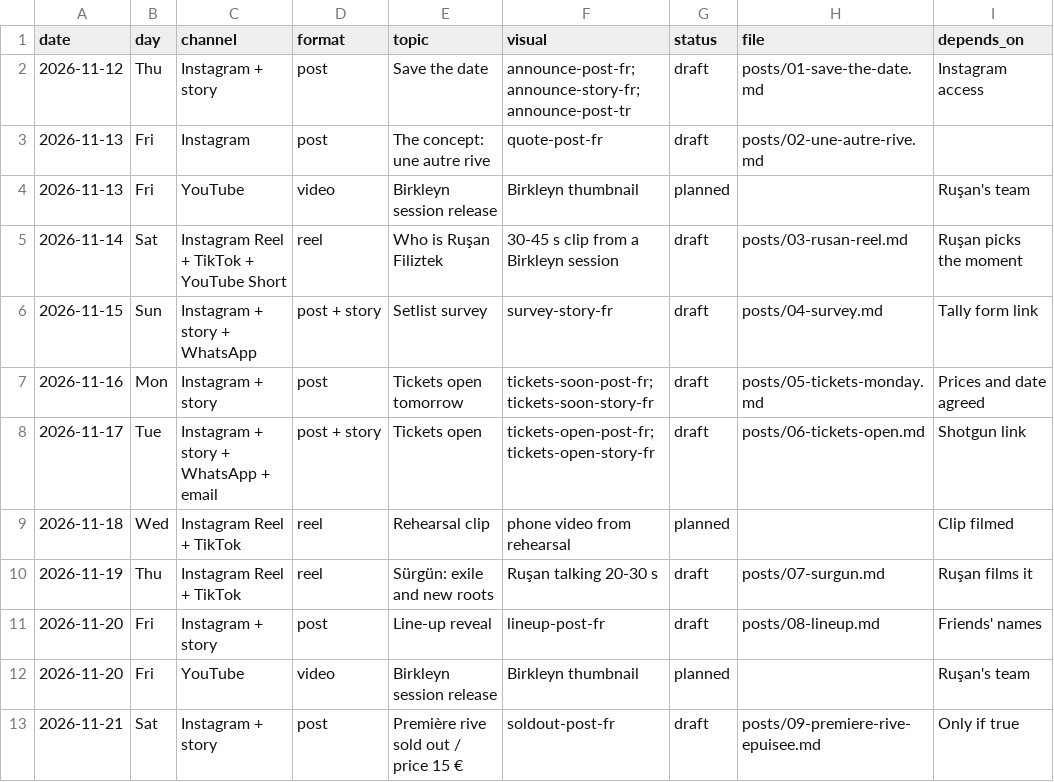
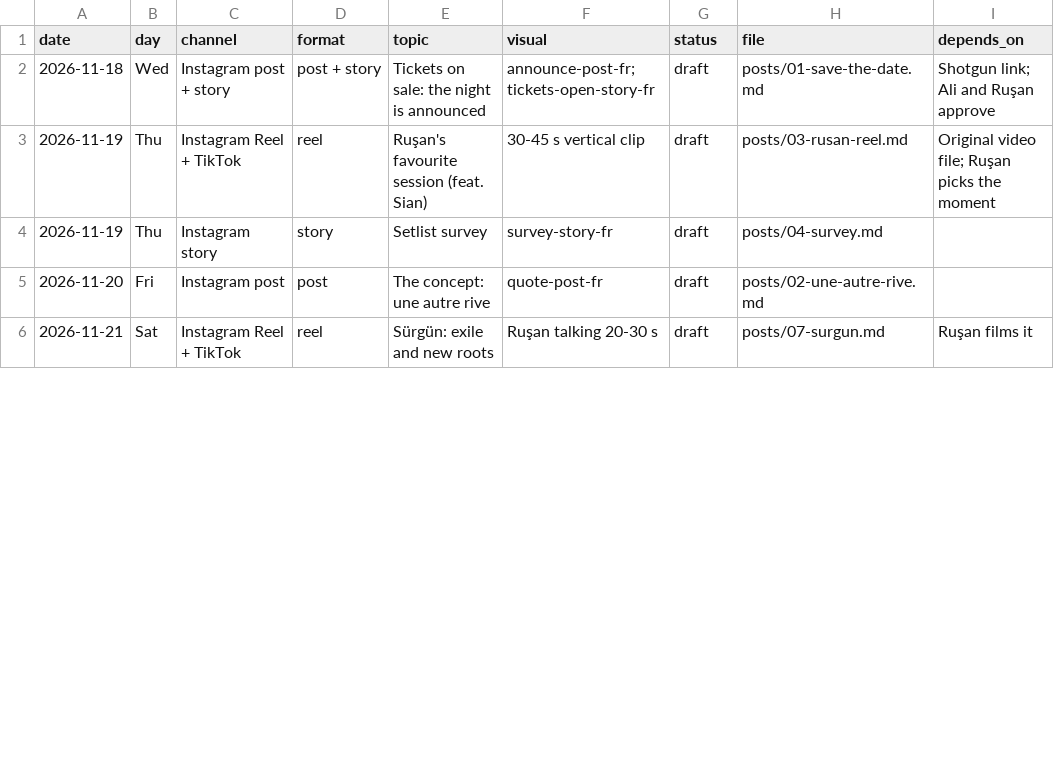
Before and after one commit to bozguven/zinai, a CSV file: clients/bosphore-sur-seine/calendar.csv, drawn as a sheet; only a part is shown; the diff covers the shown part only.

```diff
--- a/clients/bosphore-sur-seine/calendar.csv
+++ b/clients/bosphore-sur-seine/calendar.csv
@@ -1,13 +1,6 @@
 date,day,channel,format,topic,visual,status,file,depends_on
-2026-11-12,Thu,Instagram + story,post,Save the date,announce-post-fr; announce-story-fr; announce-post-tr,draft,posts/01-save-the-date.md,Instagram access
-2026-11-13,Fri,Instagram,post,The concept: une autre rive,quote-post-fr,draft,posts/02-une-autre-rive.md,
-2026-11-13,Fri,YouTube,video,Birkleyn session release,Birkleyn thumbnail,planned,,Ruşan's team
-2026-11-14,Sat,Instagram Reel + TikTok + YouTube Short,reel,Who is Ruşan Filiztek,30-45 s clip from a Birkleyn session,draft,posts/03-rusan-reel.md,Ruşan picks the moment
-2026-11-15,Sun,Instagram + story + WhatsApp,post + story,Setlist survey,survey-story-fr,draft,posts/04-survey.md,Tally form link
-2026-11-16,Mon,Instagram + story,post,Tickets open tomorrow,tickets-soon-post-fr; tickets-soon-story-fr,draft,posts/05-tickets-monday.md,Prices and date agreed
-2026-11-17,Tue,Instagram + story + WhatsApp + email,post + story,Tickets open,tickets-open-post-fr; tickets-open-story-fr,draft,posts/06-tickets-open.md,Shotgun link
-2026-11-18,Wed,Instagram Reel + TikTok,reel,Rehearsal clip,phone video from rehearsal,planned,,Clip filmed
-2026-11-19,Thu,Instagram Reel + TikTok,reel,Sürgün: exile and new roots,Ruşan talking 20-30 s,draft,posts/07-surgun.md,Ruşan films it
-2026-11-20,Fri,Instagram + story,post,Line-up reveal,lineup-post-fr,draft,posts/08-lineup.md,Friends' names
-2026-11-20,Fri,YouTube,video,Birkleyn session release,Birkleyn thumbnail,planned,,Ruşan's team
-2026-11-21,Sat,Instagram + story,post,Première rive sold out / price 15 €,soldout-post-fr,draft,posts/09-premiere-rive-epuisee.md,Only if true
+2026-11-18,Wed,Instagram post + story,post + story,Tickets on sale: the night is announced,announce-post-fr; tickets-open-story-fr,draft,posts/01-save-the-date.md,Shotgun link; Ali and Ruşan approve
+2026-11-19,Thu,Instagram Reel + TikTok,reel,Ruşan's favourite session (feat. Sian),30-45 s vertical clip,draft,posts/03-rusan-reel.md,Original video file; Ruşan picks the moment
+2026-11-19,Thu,Instagram story,story,Setlist survey,survey-story-fr,draft,posts/04-survey.md,
+2026-11-20,Fri,Instagram post,post,The concept: une autre rive,quote-post-fr,draft,posts/02-une-autre-rive.md,
+2026-11-21,Sat,Instagram Reel + TikTok,reel,Sürgün: exile and new roots,Ruşan talking 20-30 s,draft,posts/07-surgun.md,Ruşan films it
```
Also changed, not shown: 1 added row and 24 edited cells elsewhere in this file, 20 other files.
